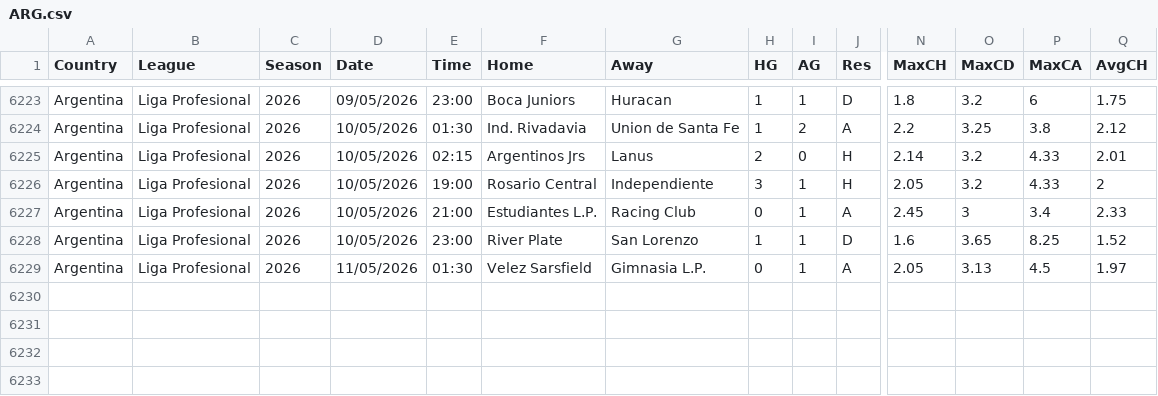
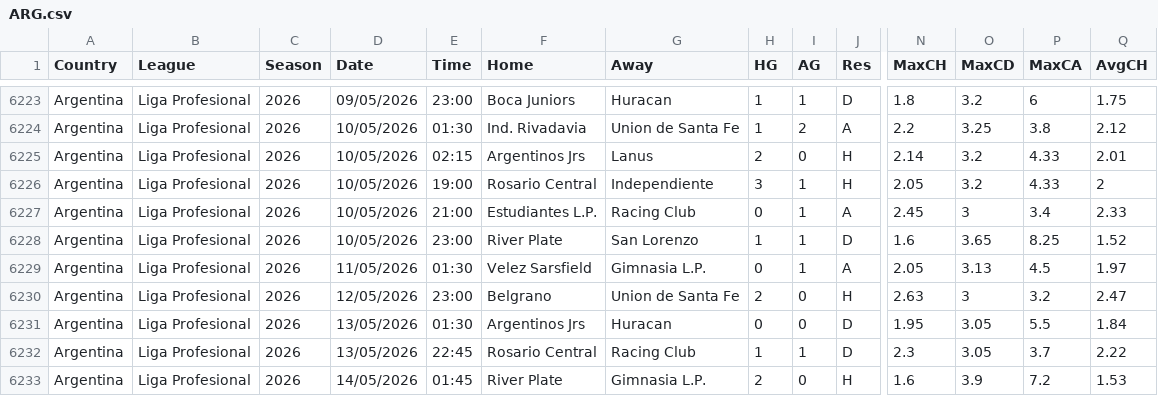
Before and after one commit to majoroka/sportBet-App, a CSV file: public/data/standings/ARG.csv, drawn as a sheet; only a part is shown, gaps mark what is left out; rows hold the shown columns only; the diff names each change by its address in the sheet, - before the commit and + after, or states it on an @@ line.

```diff
--- a/public/data/standings/ARG.csv
+++ b/public/data/standings/ARG.csv
+row 6230: Argentina | Liga Profesional | 2026 | 12/05/2026 | 23:00 | Belgrano | Union de Santa Fe | 2 | 0 | H | 2.63 | 3 | 3.2 | 2.47
+row 6231: Argentina | Liga Profesional | 2026 | 13/05/2026 | 01:30 | Argentinos Jrs | Huracan | 0 | 0 | D | 1.95 | 3.05 | 5.5 | 1.84
+row 6232: Argentina | Liga Profesional | 2026 | 13/05/2026 | 22:45 | Rosario Central | Racing Club | 1 | 1 | D | 2.3 | 3.05 | 3.7 | 2.22
+row 6233: Argentina | Liga Profesional | 2026 | 14/05/2026 | 01:45 | River Plate | Gimnasia L.P. | 2 | 0 | H | 1.6 | 3.9 | 7.2 | 1.53
```
Also changed, not shown: public/data/standings/F1.csv, public/data/standings/G1.csv, 7 other files.
